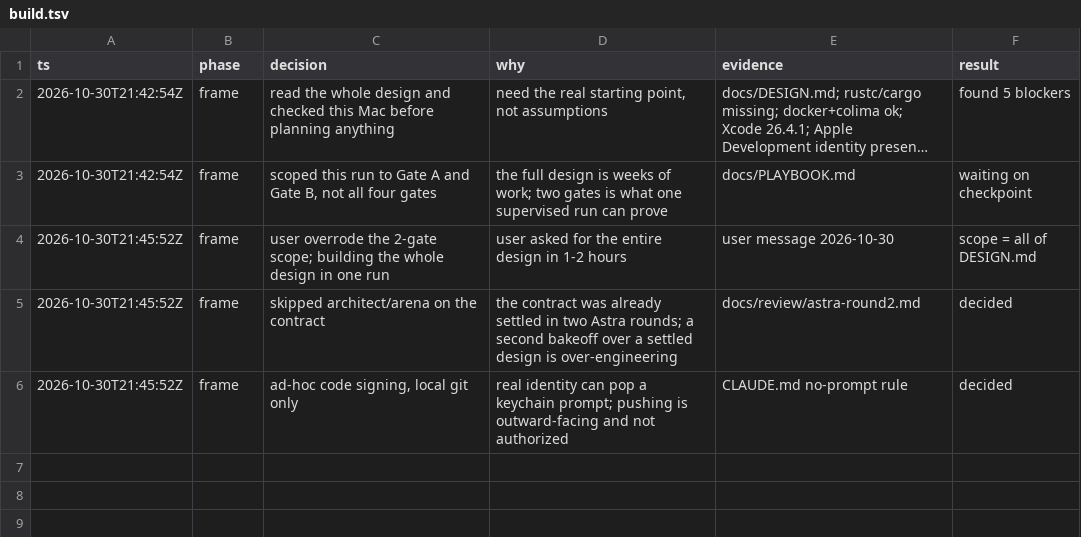
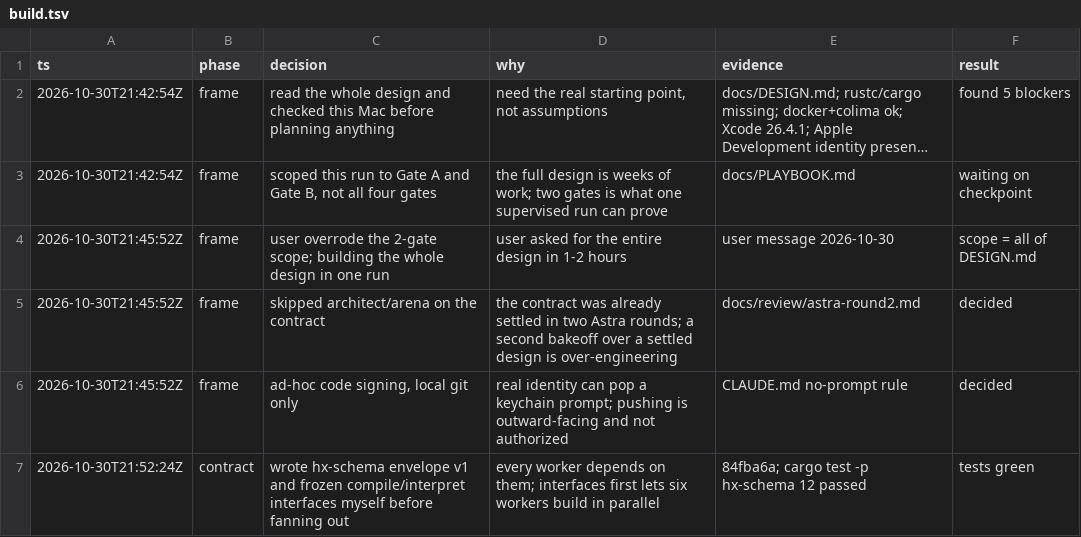
Before and after one commit to JohanSardar/hyperthymesia, a TSV file: .audit/build.tsv, drawn as a sheet; long unchanged cells end in …; the diff names each change by its address in the sheet, - before the commit and + after, or states it on an @@ line.

```diff
--- a/.audit/build.tsv
+++ b/.audit/build.tsv
+row 7: 2026-10-30T21:52:24Z | contract | wrote hx-schema envelope v1 and frozen compile/interpret interfaces myself before fanning out | every worker depends on them; interfaces first lets six workers build in parallel | 84fba6a; cargo test -p hx-schema 12 passed | tests green
```
Also changed, not shown: 2 other files.
